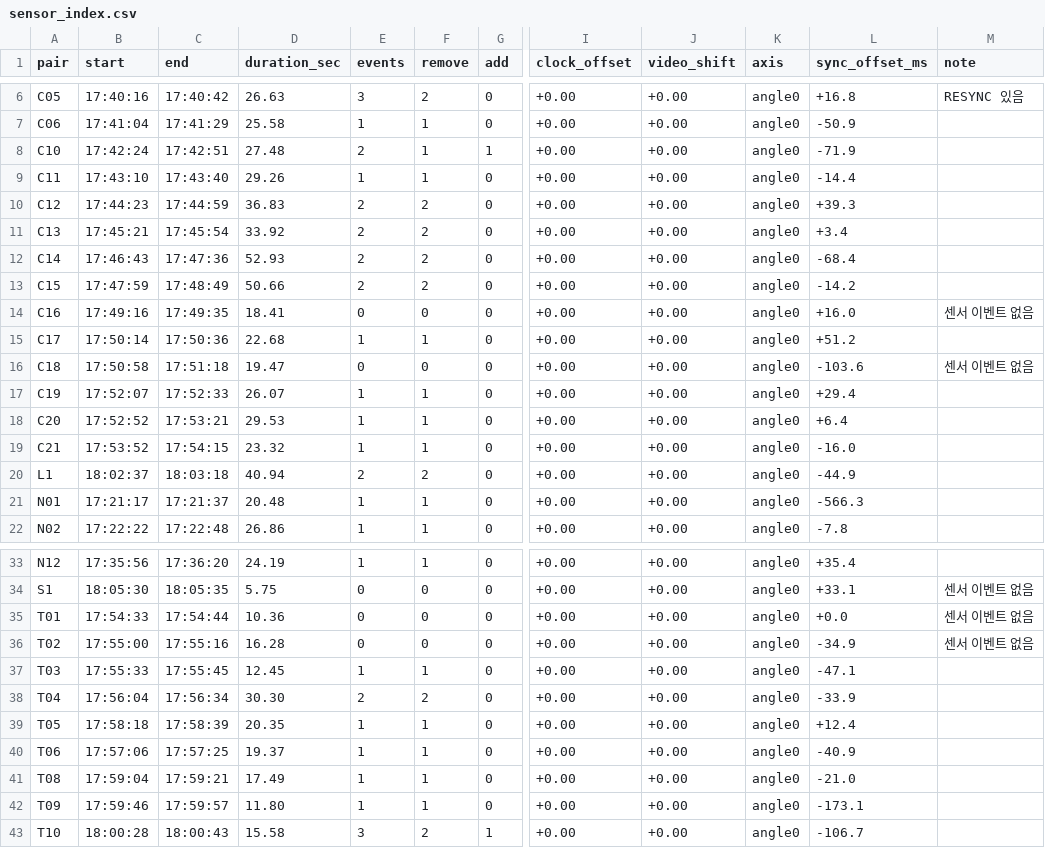
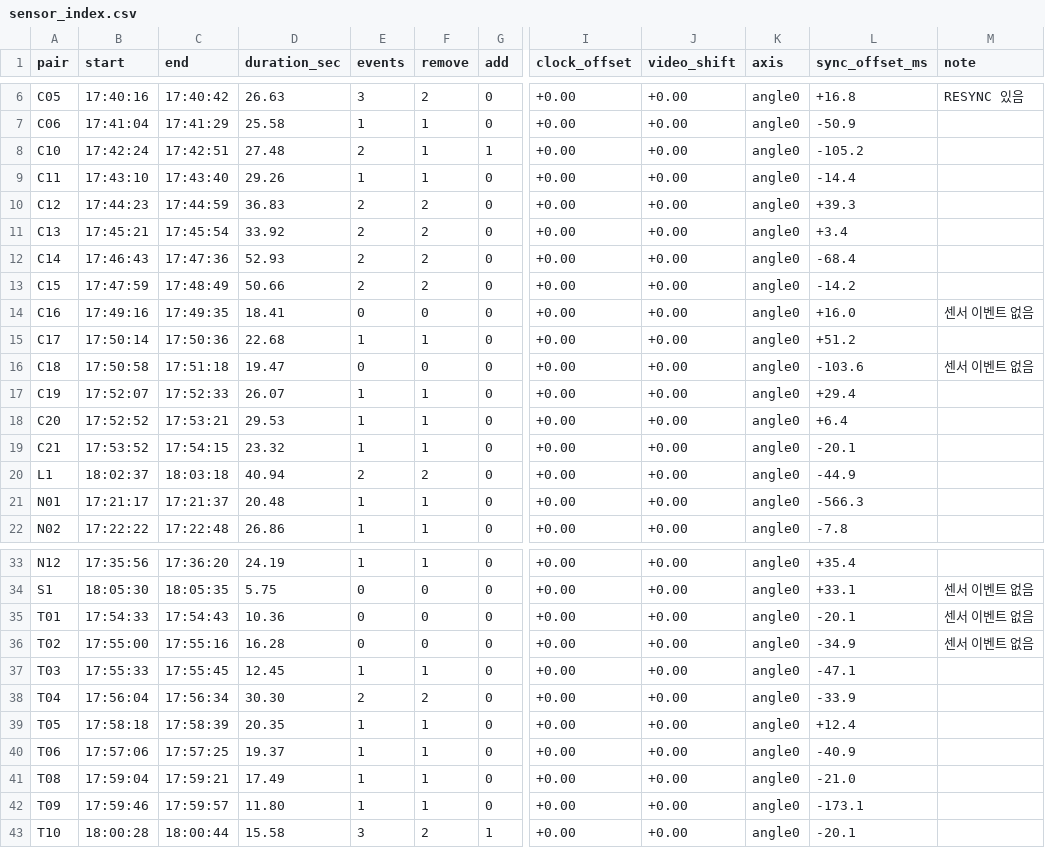
Before and after one commit to Hanhoseok/HawkEye, a CSV file: experiments/tracking/labels/store01_shoot4/sensor_index.csv, drawn as a sheet; only a part is shown, gaps mark what is left out; the diff names each change by its address in the sheet, - before the commit and + after, or states it on an @@ line.

Commit message:
feat(tracking): 4차 촬영 라벨을 사람이 확인한 값으로 교체 — 점수 그대로 40 / 42 (후속 62)
main 의 4차 라벨(정답 초안 · 소리 자동 시차)을 영상으로 확인한 값으로 바꾸고 같은 코드로 다시 쟀다.
판정 코드 · 설정 · 구역 · 기준 파일은 바꾸지 않았다.

- 라벨 (labels/store01_shoot4)
  - sync.csv: 42편 모두 눈으로 맞춤. 소리 자동값과 다른 편은 C10 · C21 · T01 · T10 (note 에 자동값 남김)
  - truth.csv: 영상 확인 — 초안과 다른 짝 0편. 확인표 truth_check.csv
  - takes.csv · takes_status.csv: 집기 라벨 42편 (센서 안 보고)
  - sensor/C10 · T10 · sensor_index.csv: 바뀐 시차로 다시 나눔. sensor_check.csv: 센서와 집기 라벨 대조
- 도구
  - label_takes.py --shoot 4 (경로는 scripts/shoots.py 에서), 보기 전용 --view
  - truth_check.py: 정답 확인표 만들기 · 반영
- 결과
  - main 라벨 그대로 다시 만든 기록이 baselines/shoot4_* 와 42편 x 4방식 모두 같음 (재현 확인)
  - 확인한 라벨로도 영상만 37 · 센서 37 · 결제 38 · 센서 + 결제 40 / 42, 짝별 판정 같음
  - 센서 + 결제에서 틀린 C05 · N04 는 둘 다 판정이 물건을 하나 더 셈 (집기 라벨 대조)
  - C05: 영상 확인으로는 둘 다 결제(CLEAR), 결제 로그에는 칸타타 1개뿐 — payments.csv 는 그대로
  - 센서 정확도: L1 21/23 · L2 32/37 · L3 2/21, 지연 가운데값 1.48초
- 테스트 613개 통과

```diff
--- a/experiments/tracking/labels/store01_shoot4/sensor_index.csv
+++ b/experiments/tracking/labels/store01_shoot4/sensor_index.csv
-L8 (sync_offset_ms): -71.9
+L8 (sync_offset_ms): -105.2
-L19 (sync_offset_ms): -16.0
+L19 (sync_offset_ms): -20.1
-C35 (end): 17:54:44
+C35 (end): 17:54:43
-L35 (sync_offset_ms): +0.0
+L35 (sync_offset_ms): -20.1
-C43 (end): 18:00:43
+C43 (end): 18:00:44
-L43 (sync_offset_ms): -106.7
+L43 (sync_offset_ms): -20.1
```
Also changed, not shown: experiments/tracking/labels/store01_shoot4/sensor/C10.csv, experiments/tracking/labels/store01_shoot4/sensor/T10.csv, 12 other files.
